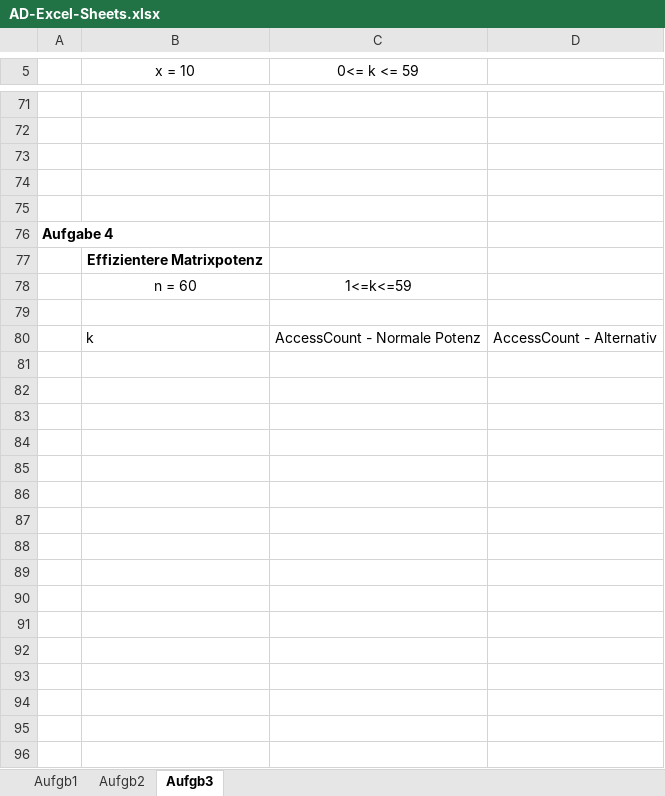
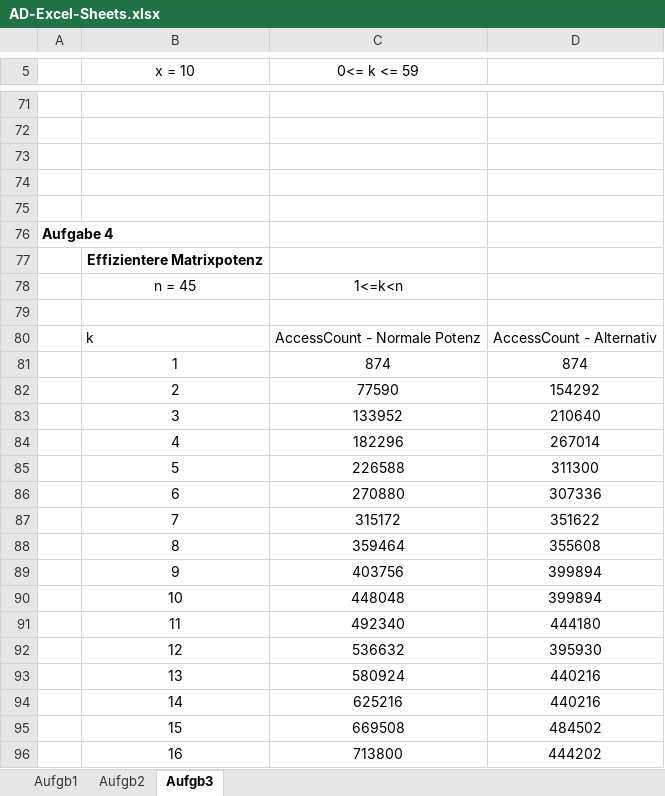
Before and after one commit to GollyTicker/WS1314, an Excel workbook: AD/SwaneetMatthias/AD-Excel-Sheets.xlsx, sheet Aufgb3, drawn as a sheet; only a part is shown, gaps mark what is left out; values as stored, in another font and other column widths than the file's, no borders; charts and pictures not drawn; removed rows and columns are numbered as before the commit, all else as after; the diff covers the shown part only; the diff names each change by its address in the sheet, - before the commit and + after, or states it on an @@ line.

```diff
--- a/AD/SwaneetMatthias/AD-Excel-Sheets.xlsx (sheet Aufgb3)
+++ b/AD/SwaneetMatthias/AD-Excel-Sheets.xlsx (sheet Aufgb3)
-row 78:  | n = 60 | 1<=k<=59
+row 78:  | n = 45 | 1<=k<n
+row 81:  | 1 | 874 | 874
+row 82:  | 2 | 77590 | 154292
+row 83:  | 3 | 133952 | 210640
+row 84:  | 4 | 182296 | 267014
+row 85:  | 5 | 226588 | 311300
+row 86:  | 6 | 270880 | 307336
+row 87:  | 7 | 315172 | 351622
+row 88:  | 8 | 359464 | 355608
+row 89:  | 9 | 403756 | 399894
+row 90:  | 10 | 448048 | 399894
+row 91:  | 11 | 492340 | 444180
+row 92:  | 12 | 536632 | 395930
+row 93:  | 13 | 580924 | 440216
+row 94:  | 14 | 625216 | 440216
+row 95:  | 15 | 669508 | 484502
+row 96:  | 16 | 713800 | 444202
```
Also changed, not shown: 28 added rows elsewhere in this sheet, charts or pictures, 1 other file.
